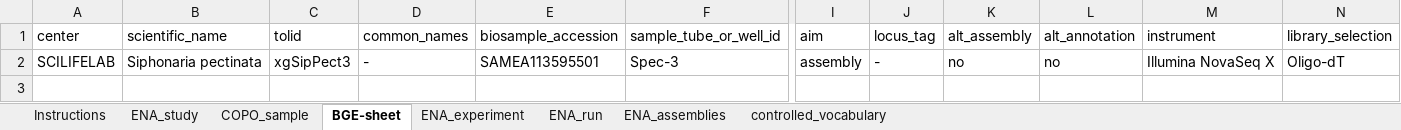
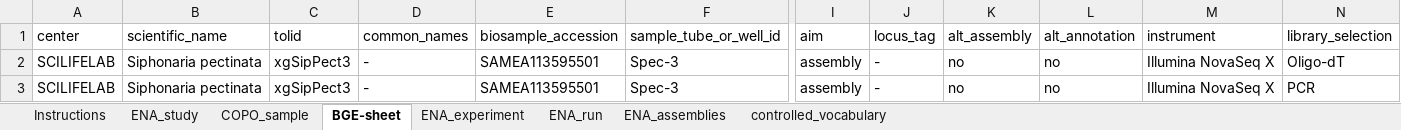
Before and after one commit to NBISweden/data-submission-documentation, an Excel workbook: ENA/BGE-Siphonaria-pectinata/data/BGE-Siphonaria-pectinata-metadata.xlsx, sheet BGE-sheet, drawn as a sheet; only a part is shown, gaps mark what is left out; values as stored, in another font and other column widths than the file's, no borders; charts and pictures not drawn; rows hold the shown columns only; the diff names each change by its address in the sheet, - before the commit and + after, or states it on an @@ line.

Commit message:
Submit S pectinata HiC

```diff
--- a/ENA/BGE-Siphonaria-pectinata/data/BGE-Siphonaria-pectinata-metadata.xlsx (sheet BGE-sheet)
+++ b/ENA/BGE-Siphonaria-pectinata/data/BGE-Siphonaria-pectinata-metadata.xlsx (sheet BGE-sheet)
+row 3: SCILIFELAB | Siphonaria pectinata | xgSipPect3 | - | SAMEA113595501 | Spec-3 | assembly | - | no | no | Illumina NovaSeq X | PCR
```
Also changed, not shown: sheet COPO_sample, 5 other files.
